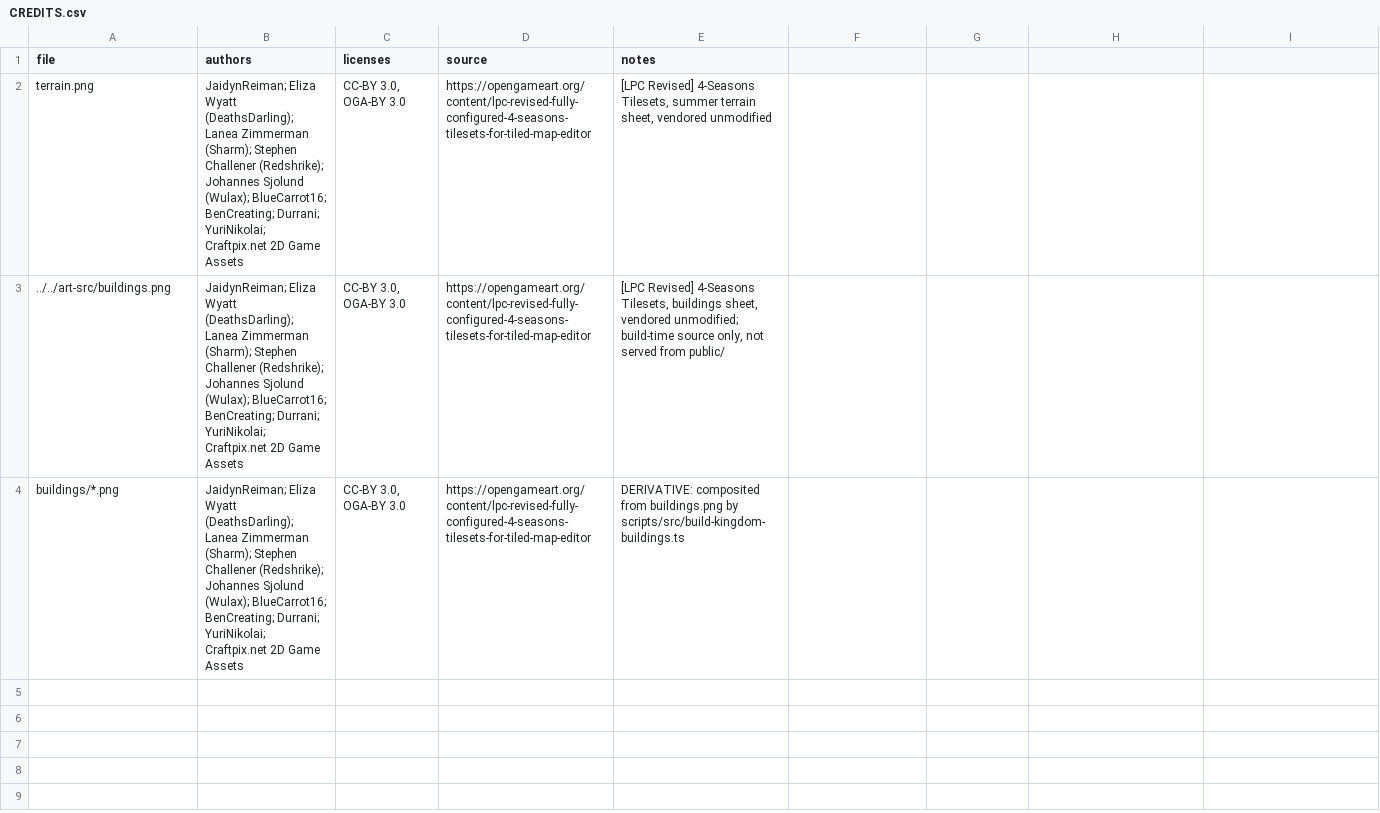
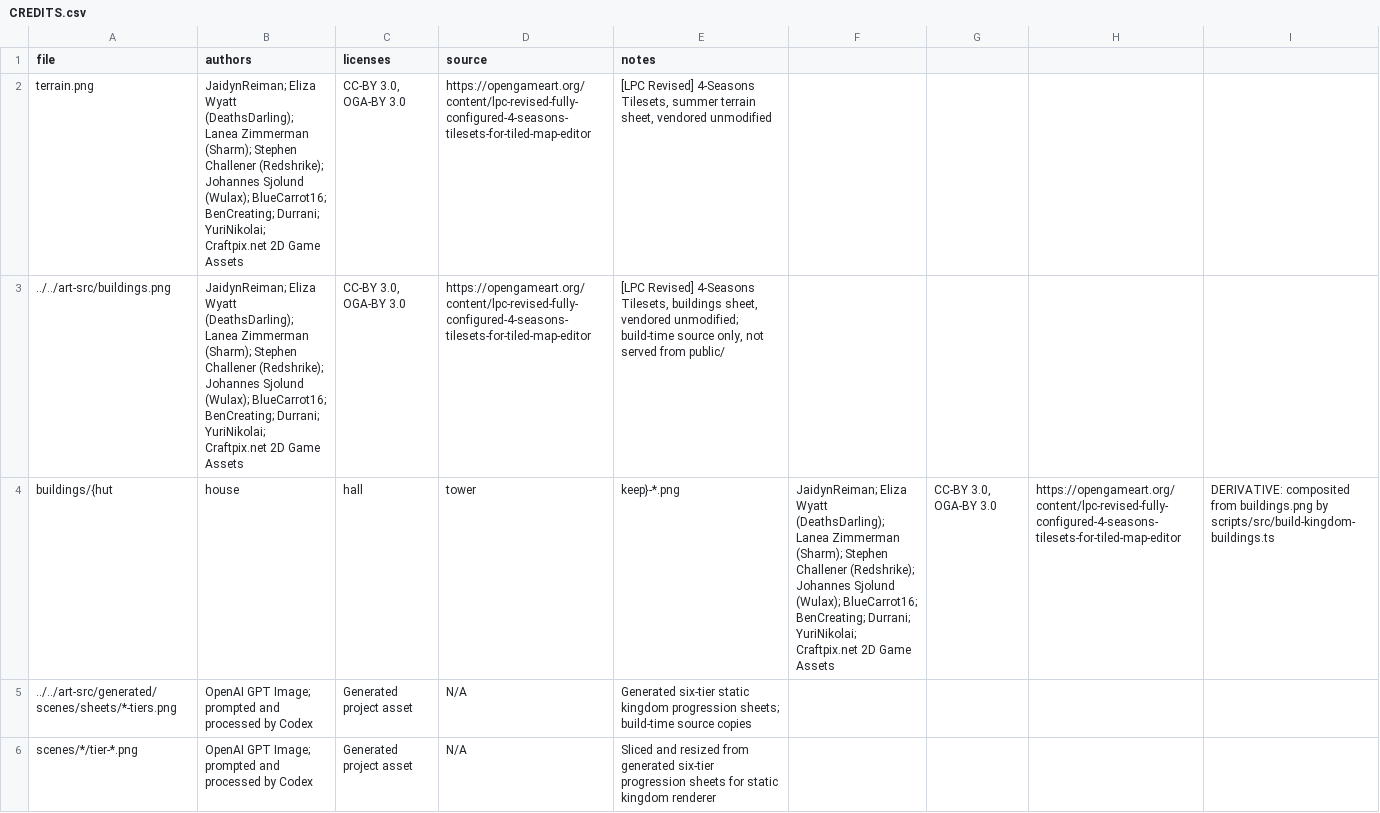
Before and after one commit to CZilla57/questcompanion, a CSV file: artifacts/focusquest/public/kingdoms/CREDITS.csv, drawn as a sheet.

Commit message:
Use static kingdom tier scenes

```diff
--- a/artifacts/focusquest/public/kingdoms/CREDITS.csv
+++ b/artifacts/focusquest/public/kingdoms/CREDITS.csv
@@ -3,2 +3,4 @@ terrain.png,"JaidynReiman; Eliza Wyatt (DeathsDarling); Lanea Zimmerman (Sharm);
 ../../art-src/buildings.png,"JaidynReiman; Eliza Wyatt (DeathsDarling); Lanea Zimmerman (Sharm); Stephen Challener (Redshrike); Johannes Sjolund (Wulax); BlueCarrot16; BenCreating; Durrani; YuriNikolai; Craftpix.net 2D Game Assets","CC-BY 3.0, OGA-BY 3.0",https://opengameart.org/content/lpc-revised-fully-configured-4-seasons-tilesets-for-tiled-map-editor,"[LPC Revised] 4-Seasons Tilesets, buildings sheet, vendored unmodified; build-time source only, not served from public/"
-buildings/*.png,"JaidynReiman; Eliza Wyatt (DeathsDarling); Lanea Zimmerman (Sharm); Stephen Challener (Redshrike); Johannes Sjolund (Wulax); BlueCarrot16; BenCreating; Durrani; YuriNikolai; Craftpix.net 2D Game Assets","CC-BY 3.0, OGA-BY 3.0",https://opengameart.org/content/lpc-revised-fully-configured-4-seasons-tilesets-for-tiled-map-editor,"DERIVATIVE: composited from buildings.png by scripts/src/build-kingdom-buildings.ts"
+buildings/{hut,house,hall,tower,keep}-*.png,"JaidynReiman; Eliza Wyatt (DeathsDarling); Lanea Zimmerman (Sharm); Stephen Challener (Redshrike); Johannes Sjolund (Wulax); BlueCarrot16; BenCreating; Durrani; YuriNikolai; Craftpix.net 2D Game Assets","CC-BY 3.0, OGA-BY 3.0",https://opengameart.org/content/lpc-revised-fully-configured-4-seasons-tilesets-for-tiled-map-editor,"DERIVATIVE: composited from buildings.png by scripts/src/build-kingdom-buildings.ts"
+../../art-src/generated/scenes/sheets/*-tiers.png,"OpenAI GPT Image; prompted and processed by Codex","Generated project asset",N/A,"Generated six-tier static kingdom progression sheets; build-time source copies"
+scenes/*/tier-*.png,"OpenAI GPT Image; prompted and processed by Codex","Generated project asset",N/A,"Sliced and resized from generated six-tier progression sheets for static kingdom renderer"
```
Also changed, not shown: 45 other files.
